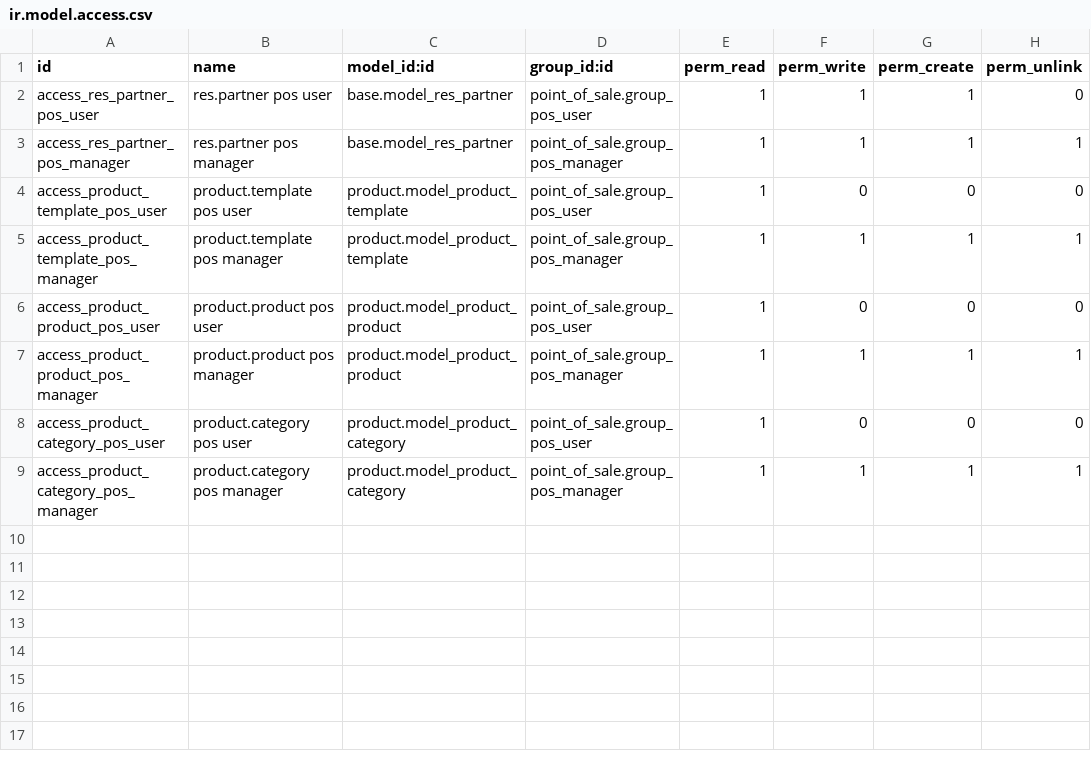
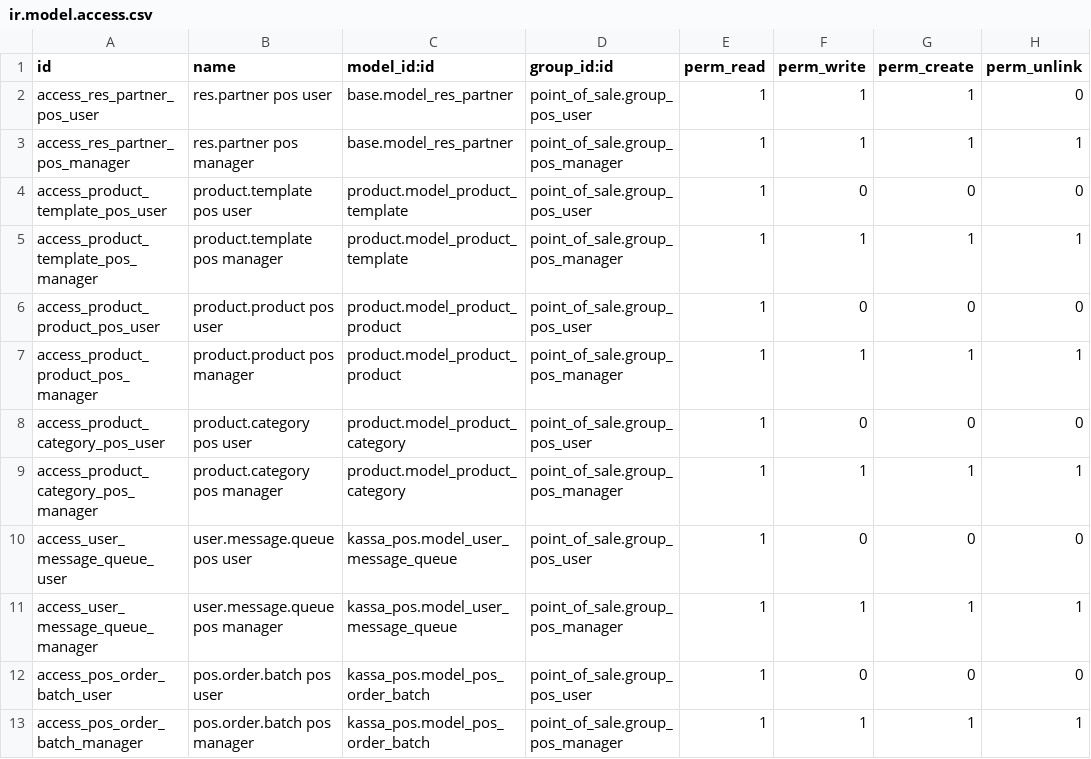
Before and after one commit to Integration-Project-2026-Groep-2/Kassa, a CSV file: kassa_pos/security/ir.model.access.csv, drawn as a sheet; the diff names each change by its address in the sheet, - before the commit and + after, or states it on an @@ line.

Commit message:
Add POS closing-batch feature and RabbitMQ setup
Introduce the Afsluitknop (Closing Button) flow: collect, aggregate and publish daily POS Invoice orders for identified customers as BatchClosed XML messages. Adds a pos.order.batch model for audit/idempotency and retry, a PosOrderBatchService for building/validating XML and publishing to RabbitMQ, and hooks into pos.order and pos.session to trigger batch closing. Includes frontend ClosingButton and session handler, message builder for BatchClosed XML, XSD schema, RabbitMQ setup scripts (setup_rabbitmq.py, docker entrypoint and init scripts), exchange creation docs, and security entries. Also updates manifest to load the new JS and wires service package exports. Key files: kassa_pos/models/pos_order_batch.py, kassa_pos/services/pos_batch_service.py, kassa_pos/models/pos_order.py, kassa_pos/models/pos_session.py, kassa_pos/static/src/js/ClosingButton.js, src/messaging/message_builders.py, src/schema/kassa-closed-batch.xsd, setup_rabbitmq.py, docker-entrypoint-rabbitmq.sh, rabbitmq-init.sh, RABBITMQ_SETUP.md, CLOSING_BUTTON_GUIDE.md.

```diff
--- a/kassa_pos/security/ir.model.access.csv
+++ b/kassa_pos/security/ir.model.access.csv
+row 10: access_user_message_queue_user | user.message.queue pos user | kassa_pos.model_user_message_queue | point_of_sale.group_pos_user | 1 | 0 | 0 | 0
+row 11: access_user_message_queue_manager | user.message.queue pos manager | kassa_pos.model_user_message_queue | point_of_sale.group_pos_manager | 1 | 1 | 1 | 1
+row 12: access_pos_order_batch_user | pos.order.batch pos user | kassa_pos.model_pos_order_batch | point_of_sale.group_pos_user | 1 | 0 | 0 | 0
+row 13: access_pos_order_batch_manager | pos.order.batch pos manager | kassa_pos.model_pos_order_batch | point_of_sale.group_pos_manager | 1 | 1 | 1 | 1
```
Also changed, not shown: 17 other files.
